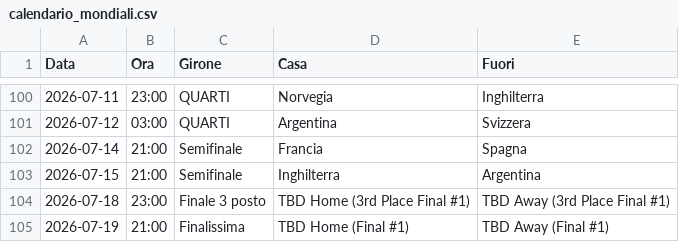
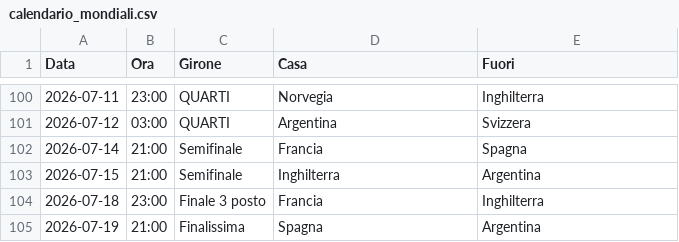
Before and after one commit to magomagoz/Mondiali2026, a CSV file: calendario_mondiali.csv, drawn as a sheet; only a part is shown, gaps mark what is left out.

Commit message:
Update calendario_mondiali.csv with match details

```diff
--- a/calendario_mondiali.csv
+++ b/calendario_mondiali.csv
@@ -103,3 +103,3 @@ Data;Ora;Girone;Casa;Fuori
 2026-07-15;21:00;Semifinale;Inghilterra;Argentina
-2026-07-18;23:00;Finale 3 posto;TBD Home (3rd Place Final #1);TBD Away (3rd Place Final #1)
-2026-07-19;21:00;Finalissima;TBD Home (Final #1);TBD Away (Final #1)
+2026-07-18;23:00;Finale 3 posto;Francia;Inghilterra
+2026-07-19;21:00;Finalissima;Spagna;Argentina
```
